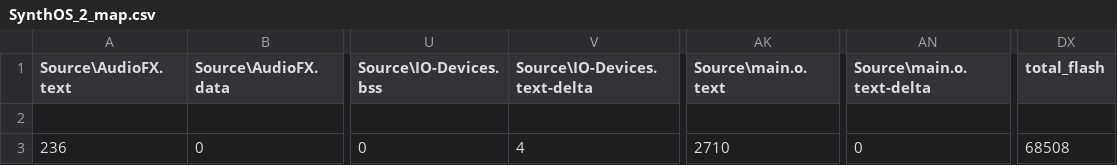
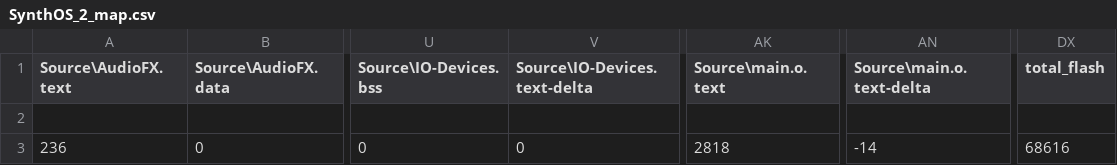
Before and after one commit to Jake-Howell/Synth-OS_2.0, a CSV file: BUILD/NUCLEO_F429ZI/ARMC6/SynthOS_2_map.csv, drawn as a sheet; only a part is shown, gaps mark what is left out; the diff names each change by its address in the sheet, - before the commit and + after, or states it on an @@ line.

```diff
--- a/BUILD/NUCLEO_F429ZI/ARMC6/SynthOS_2_map.csv
+++ b/BUILD/NUCLEO_F429ZI/ARMC6/SynthOS_2_map.csv
-V3 (Source\IO-Devices.text-delta): 4
+V3 (Source\IO-Devices.text-delta): 0
-AK3 (Source\main.o.text): 2710
+AK3 (Source\main.o.text): 2818
-AN3 (Source\main.o.text-delta): 0
+AN3 (Source\main.o.text-delta): -14
-DX3 (total_flash): 68508
+DX3 (total_flash): 68616
```
Also changed, not shown: 13 other files.
